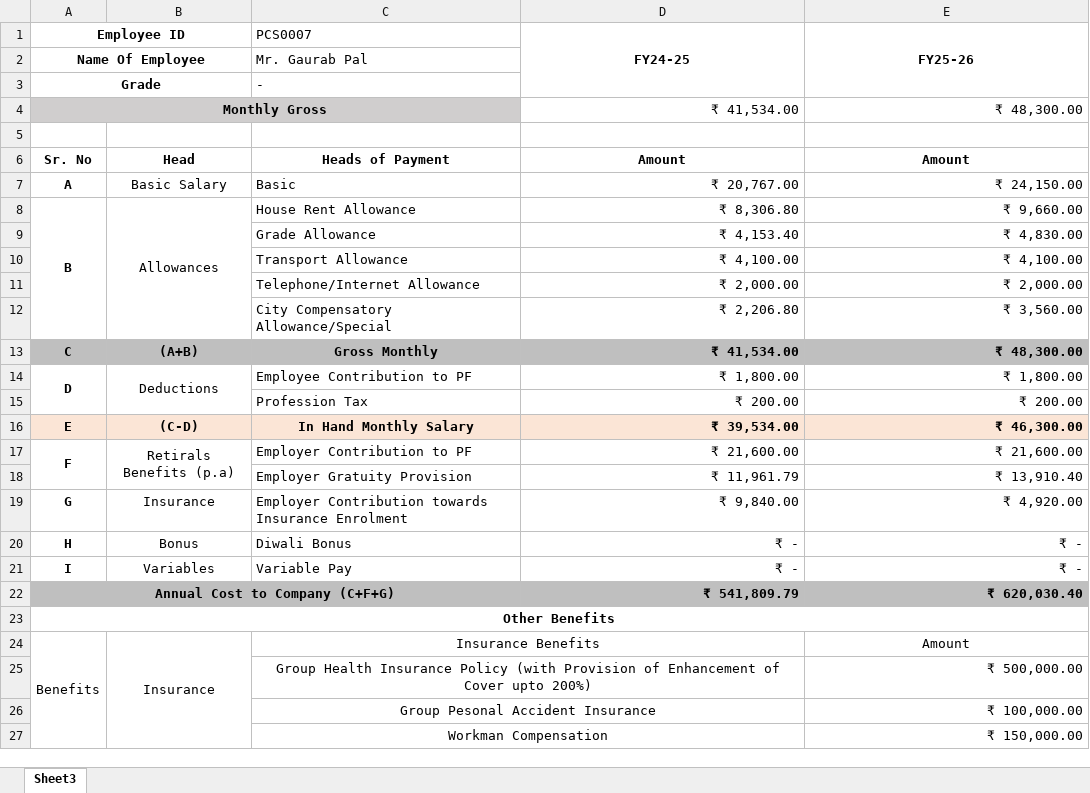
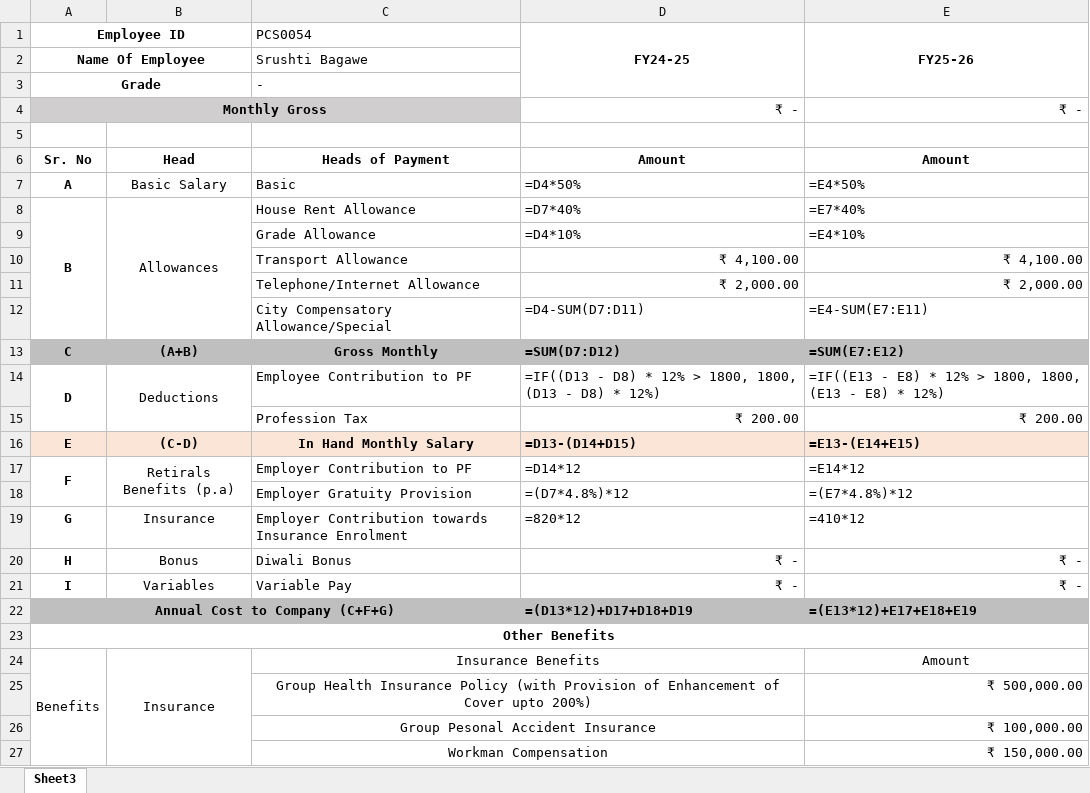
Before and after one commit to jadhavajaykumar/ResourceManagement_Backup, an Excel workbook: media/excel_templates/salary_template.xlsx, sheet Sheet3, drawn as a sheet; only a part is shown; values as stored, in another font and other column widths than the file's, no borders; formulas without a stored value are shown as written; removed rows and columns are numbered as before the commit, all else as after; the diff names each change by its address in the sheet, - before the commit and + after, or states it on an @@ line.

```diff
--- a/media/excel_templates/salary_template.xlsx (sheet Sheet3)
+++ b/media/excel_templates/salary_template.xlsx (sheet Sheet3)
-C1: PCS0007
+C1: PCS0054
-C2 (PCS0054): Mr. Gaurab Pal
+C2 (PCS0054): Srushti Bagawe
-row 4: Monthly Gross |  |  | ₹ 41,534.00 | ₹ 48,300.00
+row 4: Monthly Gross |  |  | ₹ - | ₹ -
-D7 (FY24-25): ₹ 20,767.00
+D7 (FY24-25): =D4*50%
-E7 (FY25-26): ₹ 24,150.00
+E7 (FY25-26): =E4*50%
-D8 (FY24-25): ₹ 8,306.80
+D8 (FY24-25): =D7*40%
-E8 (FY25-26): ₹ 9,660.00
+E8 (FY25-26): =E7*40%
-D9 (FY24-25): ₹ 4,153.40
+D9 (FY24-25): =D4*10%
-E9 (FY25-26): ₹ 4,830.00
+E9 (FY25-26): =E4*10%
-D12 (FY24-25): ₹ 2,206.80
+D12 (FY24-25): =D4-SUM(D7:D11)
-E12 (FY25-26): ₹ 3,560.00
+E12 (FY25-26): =E4-SUM(E7:E11)
-D13 (FY24-25): ₹ 41,534.00
+D13 (FY24-25): =SUM(D7:D12)
-E13 (FY25-26): ₹ 48,300.00
+E13 (FY25-26): =SUM(E7:E12)
-D14 (FY24-25): ₹ 1,800.00
+D14 (FY24-25): =IF((D13 - D8) * 12% > 1800, 1800, (D13 - D8) * 12%)
-E14 (FY25-26): ₹ 1,800.00
+E14 (FY25-26): =IF((E13 - E8) * 12% > 1800, 1800, (E13 - E8) * 12%)
-D16 (FY24-25): ₹ 39,534.00
+D16 (FY24-25): =D13-(D14+D15)
-E16 (FY25-26): ₹ 46,300.00
+E16 (FY25-26): =E13-(E14+E15)
-D17 (FY24-25): ₹ 21,600.00
+D17 (FY24-25): =D14*12
-E17 (FY25-26): ₹ 21,600.00
+E17 (FY25-26): =E14*12
-D18 (FY24-25): ₹ 11,961.79
+D18 (FY24-25): =(D7*4.8%)*12
-E18 (FY25-26): ₹ 13,910.40
+E18 (FY25-26): =(E7*4.8%)*12
-D19 (FY24-25): ₹ 9,840.00
+D19 (FY24-25): =820*12
-E19 (FY25-26): ₹ 4,920.00
+E19 (FY25-26): =410*12
-row 22: Annual Cost to Company (C+F+G) |  |  | ₹ 541,809.79 | ₹ 620,030.40
+row 22: Annual Cost to Company (C+F+G) |  |  | =(D13*12)+D17+D18+D19 | =(E13*12)+E17+E18+E19
```
Also changed, not shown: 35 other files.
